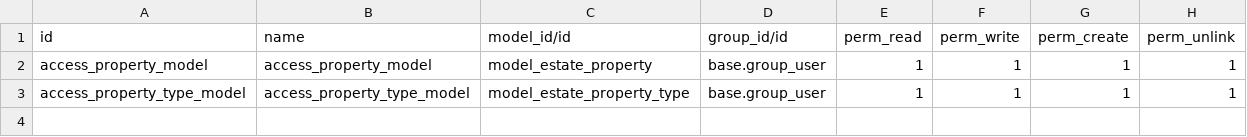
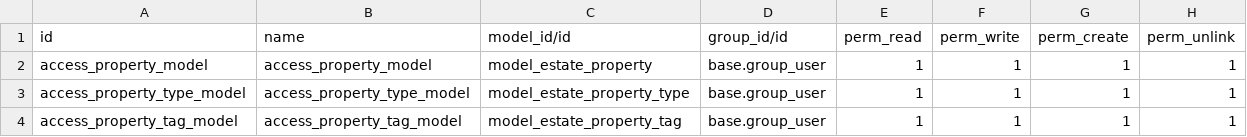
Before and after one commit to J-aco/odoo-tutorials, a CSV file: estate/data/ir.model.access.csv, drawn as a sheet; the diff names each change by its address in the sheet, - before the commit and + after, or states it on an @@ line.

Commit message:
Create Property Tags model

```diff
--- a/estate/data/ir.model.access.csv
+++ b/estate/data/ir.model.access.csv
+row 4: access_property_tag_model | access_property_tag_model | model_estate_property_tag | base.group_user | 1 | 1 | 1 | 1
```
Also changed, not shown: 7 other files.
